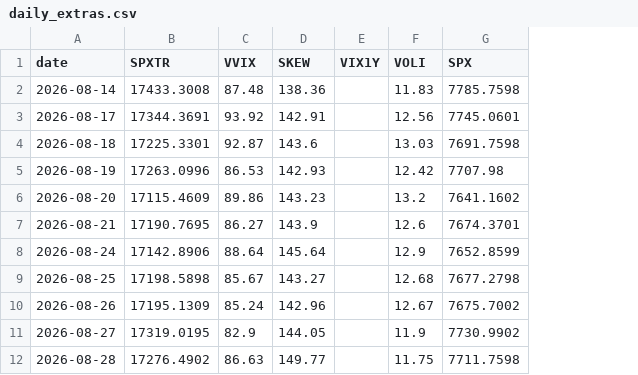
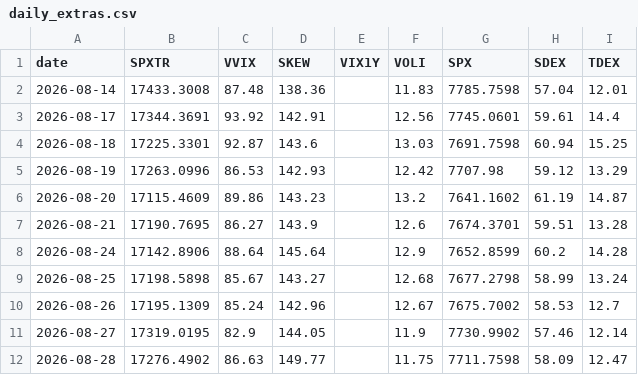
Before and after one commit to leveragevolatilitylife/Volatility-Barometer, a CSV file: data/daily_extras.csv, drawn as a sheet; only a part is shown; the diff names each change by its address in the sheet, - before the commit and + after, or states it on an @@ line.

Commit message:
data: daily extras 2026-11-14T10:09:39Z

```diff
--- a/data/daily_extras.csv
+++ b/data/daily_extras.csv
+column H (SDEX), rows 2-12: 57.04 | 59.61 | 60.94 | 59.12 | 61.19 | 59.51 | 60.2 | 58.99 | 58.53 | 57.46 | 58.09
+column I (TDEX), rows 2-12: 12.01 | 14.4 | 15.25 | 13.29 | 14.87 | 13.28 | 14.28 | 13.24 | 12.7 | 12.14 | 12.47
```
